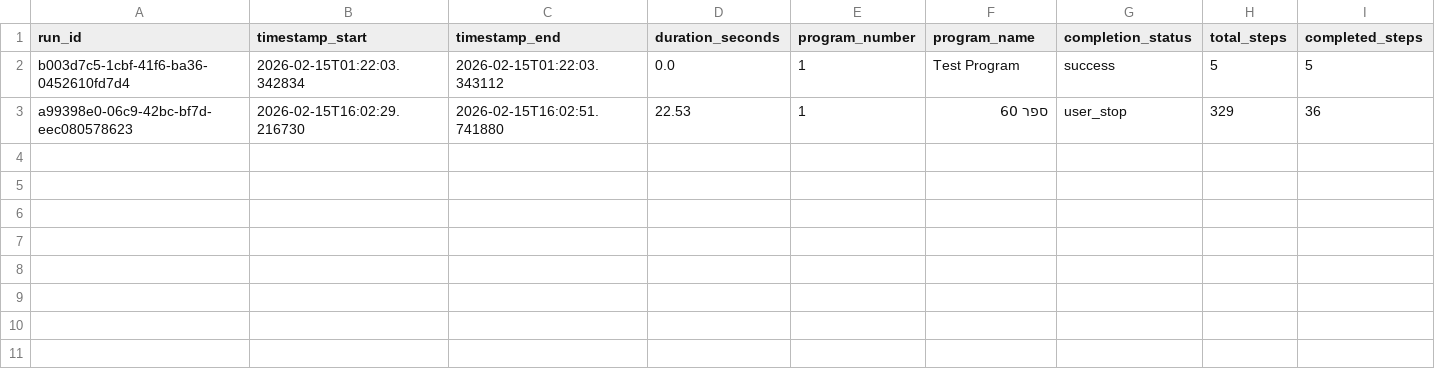
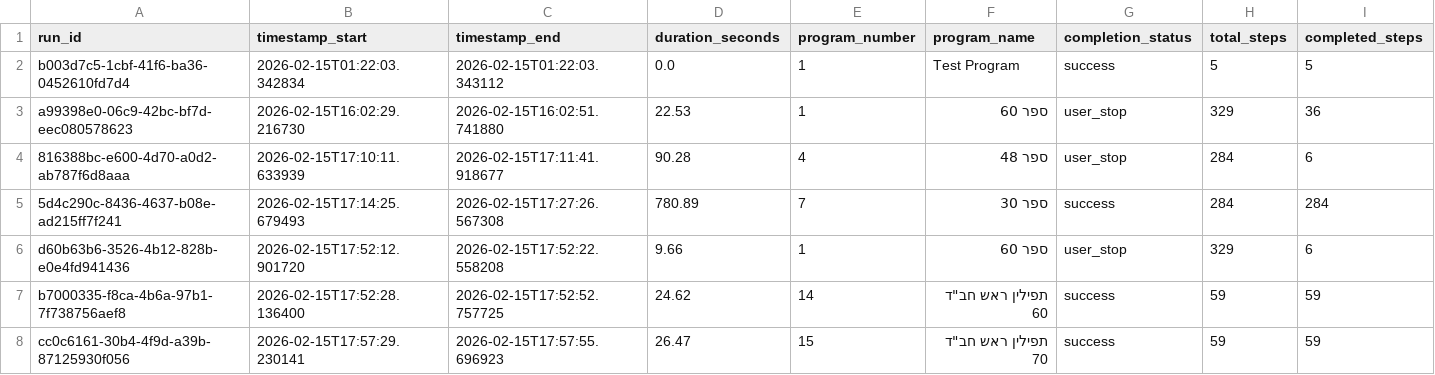
Before and after one commit to orharazi/Scratch-Desk, a CSV file: data/analytics/runs.csv, drawn as a sheet; only a part is shown; rows hold the shown columns only; the diff names each change by its address in the sheet, - before the commit and + after, or states it on an @@ line.

```diff
--- a/data/analytics/runs.csv
+++ b/data/analytics/runs.csv
+row 4: 816388bc-e600-4d70-a0d2-ab787f6d8aaa | 2026-02-15T17:10:11.633939 | 2026-02-15T17:11:41.918677 | 90.28 | 4 | ספר 48 | user_stop | 284 | 6
+row 5: 5d4c290c-8436-4637-b08e-ad215ff7f241 | 2026-02-15T17:14:25.679493 | 2026-02-15T17:27:26.567308 | 780.89 | 7 | ספר 30 | success | 284 | 284
+row 6: d60b63b6-3526-4b12-828b-e0e4fd941436 | 2026-02-15T17:52:12.901720 | 2026-02-15T17:52:22.558208 | 9.66 | 1 | ספר 60 | user_stop | 329 | 6
+row 7: b7000335-f8ca-4b6a-97b1-7f738756aef8 | 2026-02-15T17:52:28.136400 | 2026-02-15T17:52:52.757725 | 24.62 | 14 | תפילין ראש חב"ד 60 | success | 59 | 59
+row 8: cc0c6161-30b4-4f9d-a39b-87125930f056 | 2026-02-15T17:57:29.230141 | 2026-02-15T17:57:55.696923 | 26.47 | 15 | תפילין ראש חב"ד 70 | success | 59 | 59
```
Also changed, not shown: data/sample_programs.csv, 5 other files.
